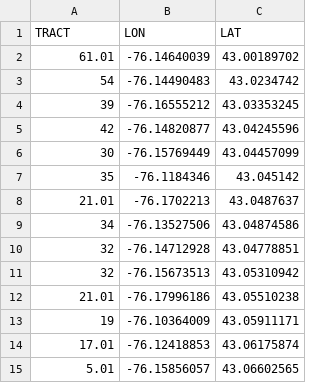
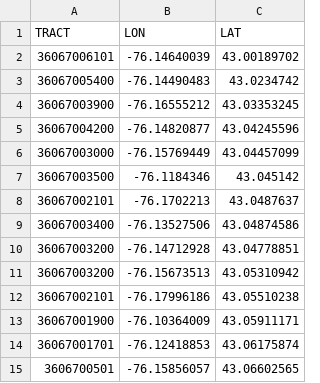
Before and after one commit to lecy/SyracuseLandBank, a CSV file: DATA/PROCESSED_DATA/firepolice_processed.csv, drawn as a sheet.

```diff
--- a/DATA/PROCESSED_DATA/firepolice_processed.csv
+++ b/DATA/PROCESSED_DATA/firepolice_processed.csv
@@ -1,15 +1,15 @@
 "TRACT","LON","LAT"
-"61.01",-76.14640039,43.00189702
-"54",-76.14490483,43.0234742
-"39",-76.16555212,43.03353245
-"42",-76.14820877,43.04245596
-"30",-76.15769449,43.04457099
-"35",-76.1184346,43.045142
-"21.01",-76.1702213,43.0487637
-"34",-76.13527506,43.04874586
-"32",-76.14712928,43.04778851
-"32",-76.15673513,43.05310942
-"21.01",-76.17996186,43.05510238
-"19",-76.10364009,43.05911171
-"17.01",-76.12418853,43.06175874
-"5.01",-76.15856057,43.06602565
+"36067006101",-76.14640039,43.00189702
+"36067005400",-76.14490483,43.0234742
+"36067003900",-76.16555212,43.03353245
+"36067004200",-76.14820877,43.04245596
+"36067003000",-76.15769449,43.04457099
+"36067003500",-76.1184346,43.045142
+"36067002101",-76.1702213,43.0487637
+"36067003400",-76.13527506,43.04874586
+"36067003200",-76.14712928,43.04778851
+"36067003200",-76.15673513,43.05310942
+"36067002101",-76.17996186,43.05510238
+"36067001900",-76.10364009,43.05911171
+"36067001701",-76.12418853,43.06175874
+"3606700501",-76.15856057,43.06602565
```
Also changed, not shown: DATA/AGGREGATED_DATA/firepolice_aggregated.csv, 4 other files.
